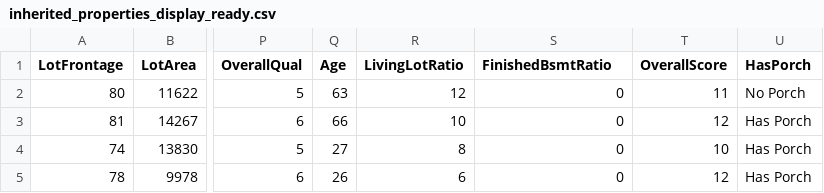
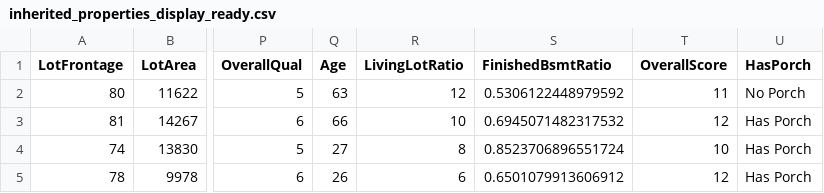
Before and after one commit to TonichaB/Predictive-Analytics-PP5, a CSV file: outputs/datasets/processed/final/inherited_properties_display_ready.csv, drawn as a sheet; only a part is shown, gaps mark what is left out; the diff names each change by its address in the sheet, - before the commit and + after, or states it on an @@ line.

Commit message:
feat: Improve dashboard attribute display for inherited properties
- Update property attributes to display in a 3 column layout.
- Add units to attribute values for clarity.
- Modify FinishedBsmtRatio to display as a percentage

```diff
--- a/outputs/datasets/processed/final/inherited_properties_display_ready.csv
+++ b/outputs/datasets/processed/final/inherited_properties_display_ready.csv
-S2 (FinishedBsmtRatio): 0
+S2 (FinishedBsmtRatio): 0.5306122448979592
-S3 (FinishedBsmtRatio): 0
+S3 (FinishedBsmtRatio): 0.6945071482317532
-S4 (FinishedBsmtRatio): 0
+S4 (FinishedBsmtRatio): 0.8523706896551724
-S5 (FinishedBsmtRatio): 0
+S5 (FinishedBsmtRatio): 0.6501079913606912
```
Also changed, not shown: 2 other files.
